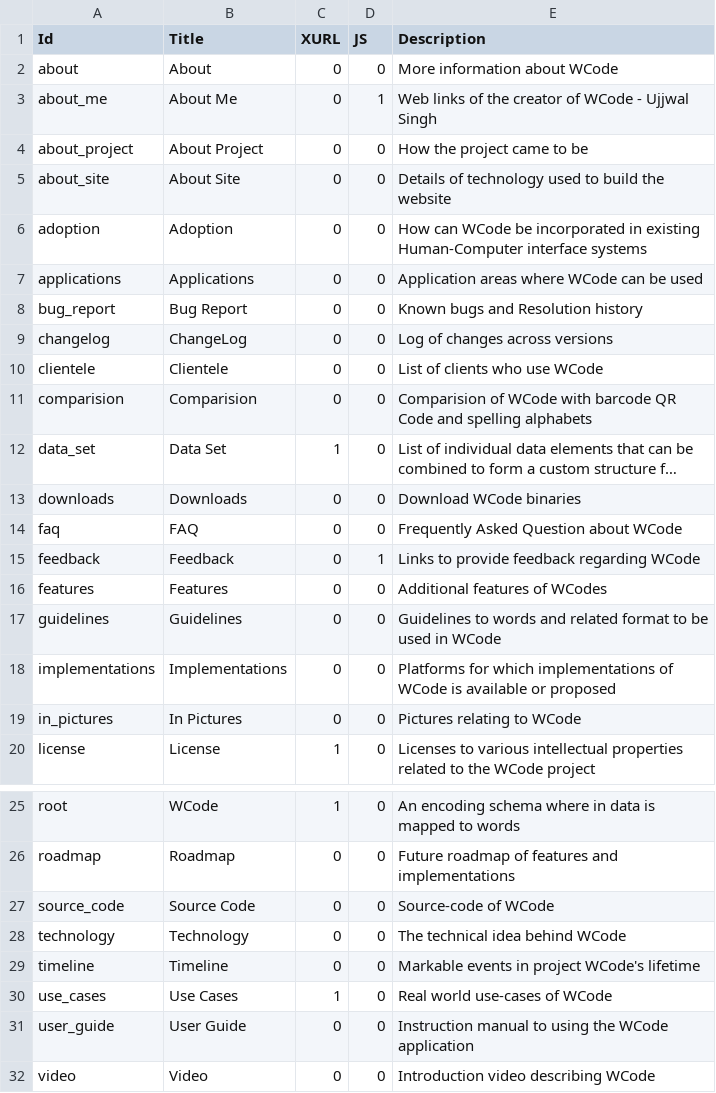
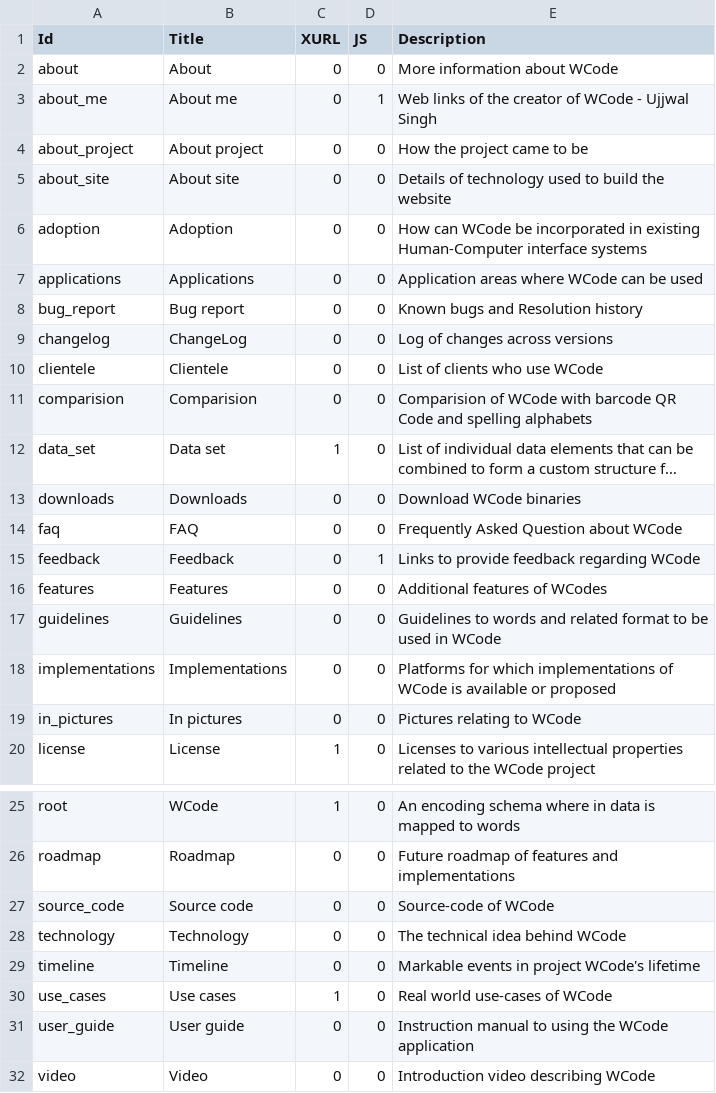
Before and after one commit to wcodes-org/wcode-web-site, a TSV file: Config/ID.tsv, drawn as a sheet; only a part is shown, gaps mark what is left out; long unchanged cells end in …; the diff names each change by its address in the sheet, - before the commit and + after, or states it on an @@ line.

Commit message:
Title text style
Made subsequent words begin with small letter.
Sycned menu and id titles

```diff
--- a/Config/ID.tsv
+++ b/Config/ID.tsv
-B3 (Title): About Me
+B3 (Title): About me
-B4 (Title): About Project
+B4 (Title): About project
-B5 (Title): About Site
+B5 (Title): About site
-B8 (Title): Bug Report
+B8 (Title): Bug report
-B12 (Title): Data Set
+B12 (Title): Data set
-B19 (Title): In Pictures
+B19 (Title): In pictures
-B27 (Title): Source Code
+B27 (Title): Source code
-B30 (Title): Use Cases
+B30 (Title): Use cases
-B31 (Title): User Guide
+B31 (Title): User guide
```
Also changed, not shown: 1 other file.
